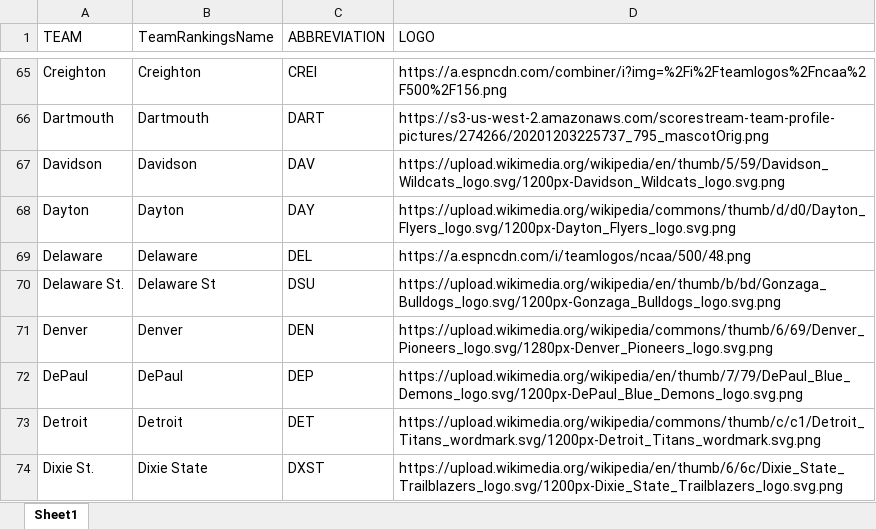
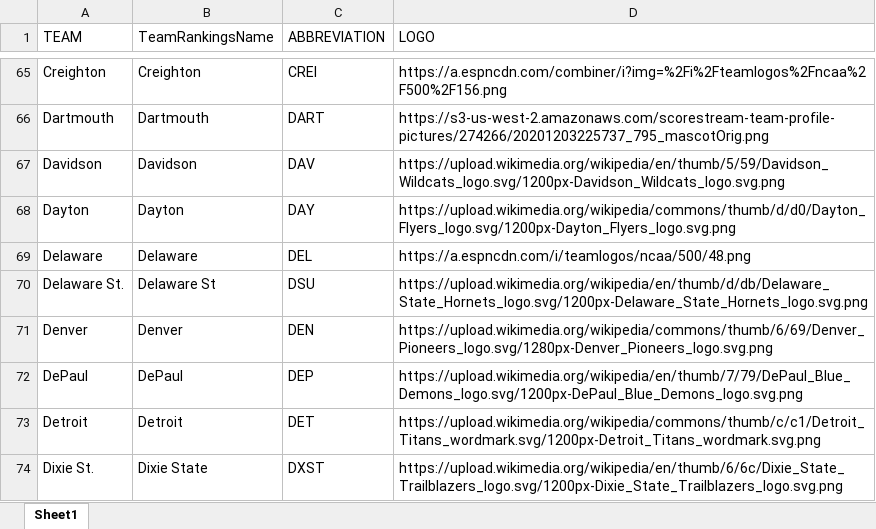
Before and after one commit to DSchof1/CBB-Stats, an Excel workbook: Logos.xlsx, sheet Sheet1, drawn as a sheet; only a part is shown, gaps mark what is left out; values as stored, in another font and other column widths than the file's, no borders; the diff names each change by its address in the sheet, - before the commit and + after, or states it on an @@ line.

Commit message:
Fixed some logos

```diff
--- a/Logos.xlsx (sheet Sheet1)
+++ b/Logos.xlsx (sheet Sheet1)
-D70 (LOGO): https://upload.wikimedia.org/wikipedia/en/thumb/b/bd/Gonzaga_Bulldogs_logo.svg/1200px-Gonzaga_Bulldogs_logo.svg.png
+D70 (LOGO): https://upload.wikimedia.org/wikipedia/en/thumb/d/db/Delaware_State_Hornets_logo.svg/1200px-Delaware_State_Hornets_logo.svg.png
```
